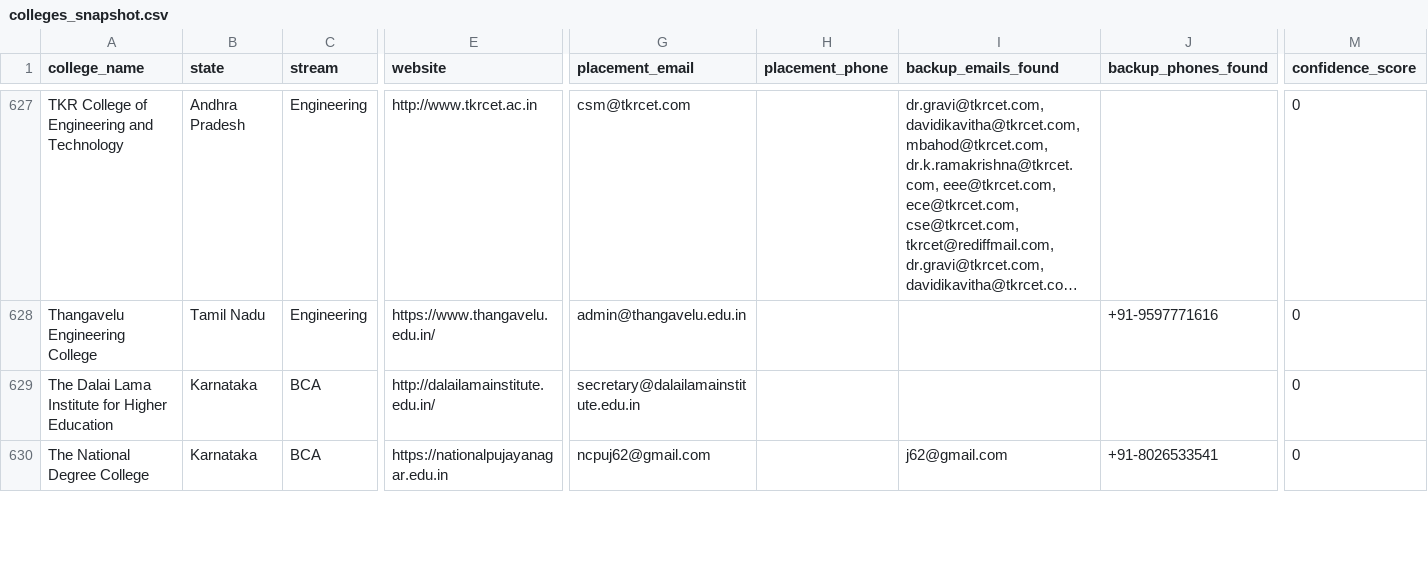
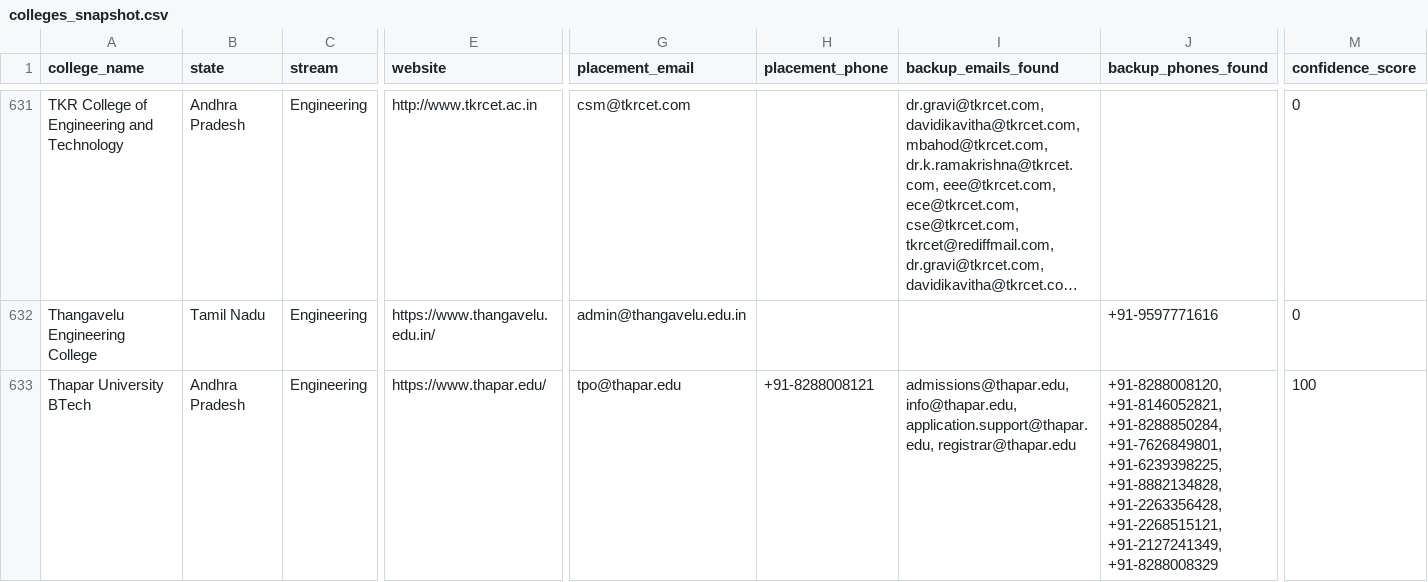
Before and after one commit to snigdha-dot/COLLEGEPLACEMENTFINAL, a CSV file: data/colleges_snapshot.csv, drawn as a sheet; only a part is shown, gaps mark what is left out; the shorter side is filled out with more unchanged rows; long unchanged cells end in …; rows hold the shown columns only; the diff covers the shown part only; the diff names each change by its address in the sheet, - before the commit and + after, or states it on an @@ line.

Commit message:
data: 500 marketing rows reached
Karnataka 218 (Eng 135 / BCA 83), Andhra Pradesh 167 (Eng 143 / BCA 24),
Tamil Nadu 115 (Eng 86 / BCA 29). 704 rows in the DB.

Verified at this snapshot: every marketing row has both an email and a
phone, no internal column (status, last_scraped, confidence_score) reaches
the projection, and outreach_status ships blank on all 500.

```diff
--- a/data/colleges_snapshot.csv
+++ b/data/colleges_snapshot.csv
+row 633: Thapar University BTech | Andhra Pradesh | Engineering | https://www.thapar.edu/ | tpo@thapar.edu | +91-8288008121 | admissions@thapar.edu, info@thapar.edu, application.support@thapar.edu, registrar@thapar.edu | +91-8288008120, +91-8146052821, +91-8288850284, +91-7626849801, +91-6239398225, +91-8882134828, +91-2263356428, +91-2268515121, +91-2127241349, +91-8288008329 | 100
```
Also changed, not shown: 5 added rows elsewhere in this file.
